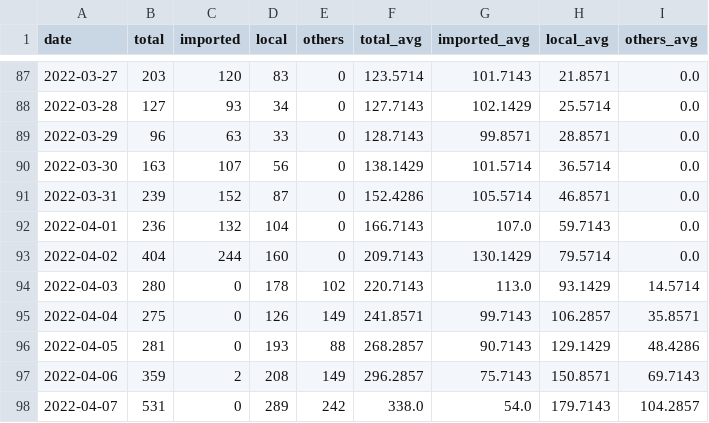
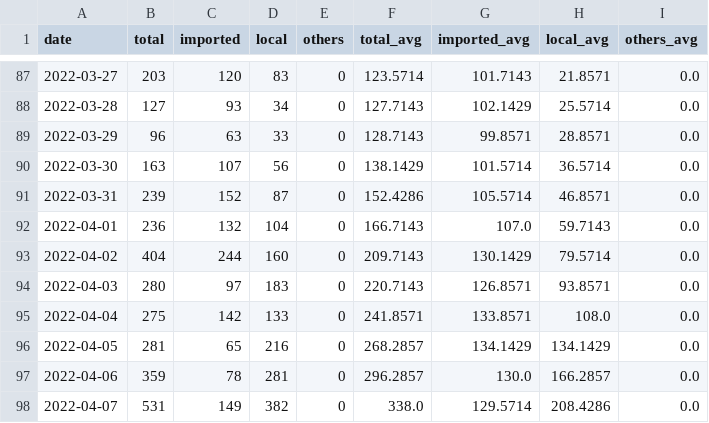
Before and after one commit to Linc-tw/COVID_breakdown, a CSV file: processed_data/2022/case_counts_by_report_day.csv, drawn as a sheet; only a part is shown, gaps mark what is left out; the diff covers the shown part only.

```diff
--- a/processed_data/2022/case_counts_by_report_day.csv
+++ b/processed_data/2022/case_counts_by_report_day.csv
@@ -93,6 +93,6 @@ date,total,imported,local,others,total_avg,imported_avg,local_avg,others_avg
 2022-04-02,404,244,160,0,209.7143,130.1429,79.5714,0.0
-2022-04-03,280,0,178,102,220.7143,113.0,93.1429,14.5714
-2022-04-04,275,0,126,149,241.8571,99.7143,106.2857,35.8571
-2022-04-05,281,0,193,88,268.2857,90.7143,129.1429,48.4286
-2022-04-06,359,2,208,149,296.2857,75.7143,150.8571,69.7143
-2022-04-07,531,0,289,242,338.0,54.0,179.7143,104.2857
+2022-04-03,280,97,183,0,220.7143,126.8571,93.8571,0.0
+2022-04-04,275,142,133,0,241.8571,133.8571,108.0,0.0
+2022-04-05,281,65,216,0,268.2857,134.1429,134.1429,0.0
+2022-04-06,359,78,281,0,296.2857,130.0,166.2857,0.0
+2022-04-07,531,149,382,0,338.0,129.5714,208.4286,0.0
```
Also changed, not shown: 67 edited cells elsewhere in this file, processed_data/2021/case_counts_by_report_day.csv, processed_data/2022/incidence_rates.csv, 14 other files.
